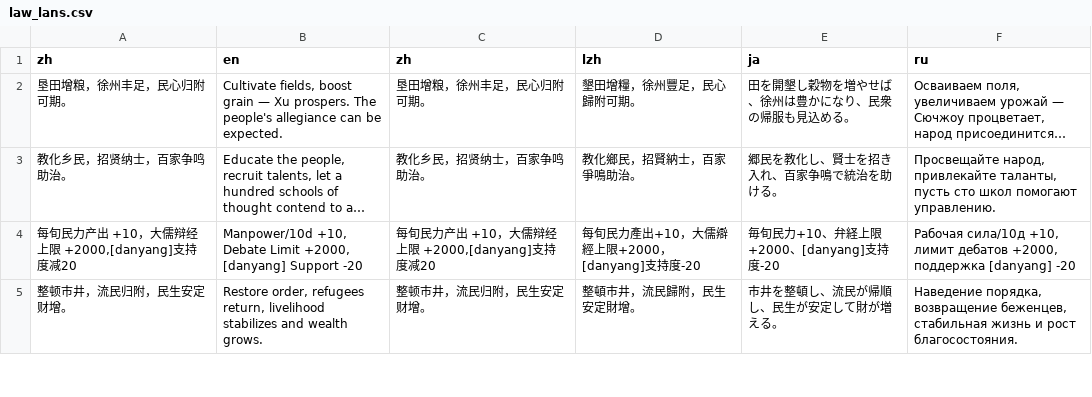
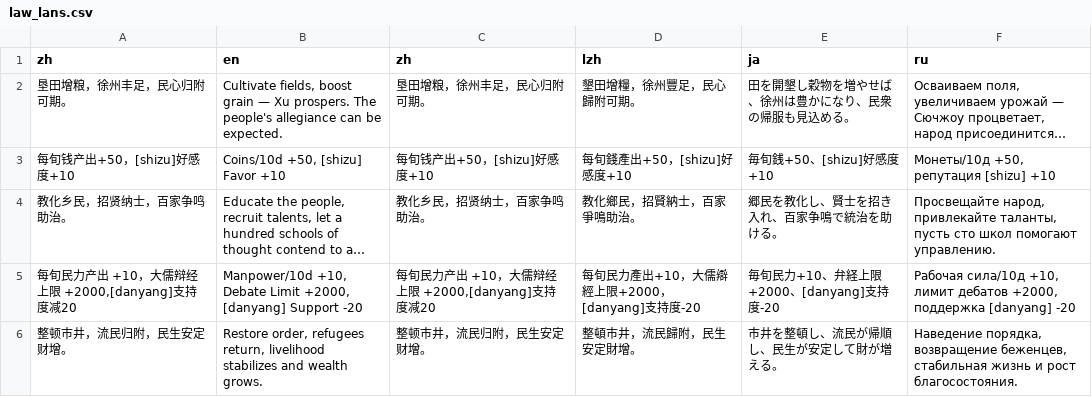
Before and after one commit to Drinkwang/threekindom, a CSV file: Asset/language/law_lans.csv, drawn as a sheet; only a part is shown; long unchanged cells end in …; the diff covers the shown part only; the diff names each change by its address in the sheet, - before the commit and + after, or states it on an @@ line.

```diff
--- a/Asset/language/law_lans.csv
+++ b/Asset/language/law_lans.csv
+row 3: 每旬钱产出+50，[shizu]好感度+10 | Coins/10d +50, [shizu] Favor +10 | 每旬钱产出+50，[shizu]好感度+10 | 每旬錢產出+50，[shizu]好感度+10 | 毎旬銭+50、[shizu]好感度+10 | Монеты/10д +50, репутация [shizu] +10
```
Also changed, not shown: 8 added rows elsewhere in this file, 3 other files.
